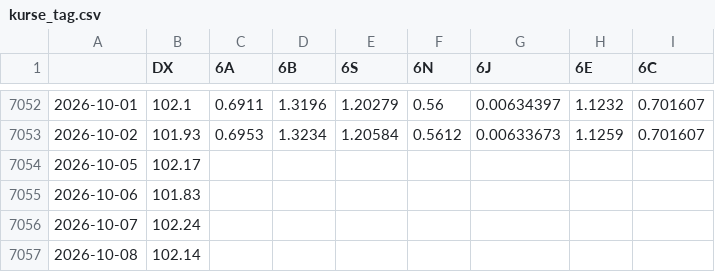
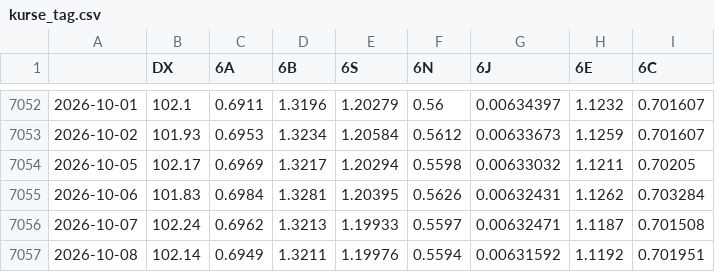
Before and after one commit to fynnluckas-source/trading-dashboard, a CSV file: daten/kurse_tag.csv, drawn as a sheet; only a part is shown, gaps mark what is left out; the diff covers the shown part only.

```diff
--- a/daten/kurse_tag.csv
+++ b/daten/kurse_tag.csv
@@ -7053,5 +7053,5 @@
 2026-10-02,101.93,0.6953,1.3234,1.20584,0.5612,0.00633673,1.1259,0.701607
-2026-10-05,102.17,,,,,,,
-2026-10-06,101.83,,,,,,,
-2026-10-07,102.24,,,,,,,
-2026-10-08,102.14,,,,,,,
+2026-10-05,102.17,0.6969,1.3217,1.20294,0.5598,0.00633032,1.1211,0.70205
+2026-10-06,101.83,0.6984,1.3281,1.20395,0.5626,0.00632431,1.1262,0.703284
+2026-10-07,102.24,0.6962,1.3213,1.19933,0.5597,0.00632471,1.1187,0.701508
+2026-10-08,102.14,0.6949,1.3211,1.19976,0.5594,0.00631592,1.1192,0.701951
```
Also changed, not shown: 1 added row and 8 edited cells elsewhere in this file, daten/kurse_future_tag.csv.
